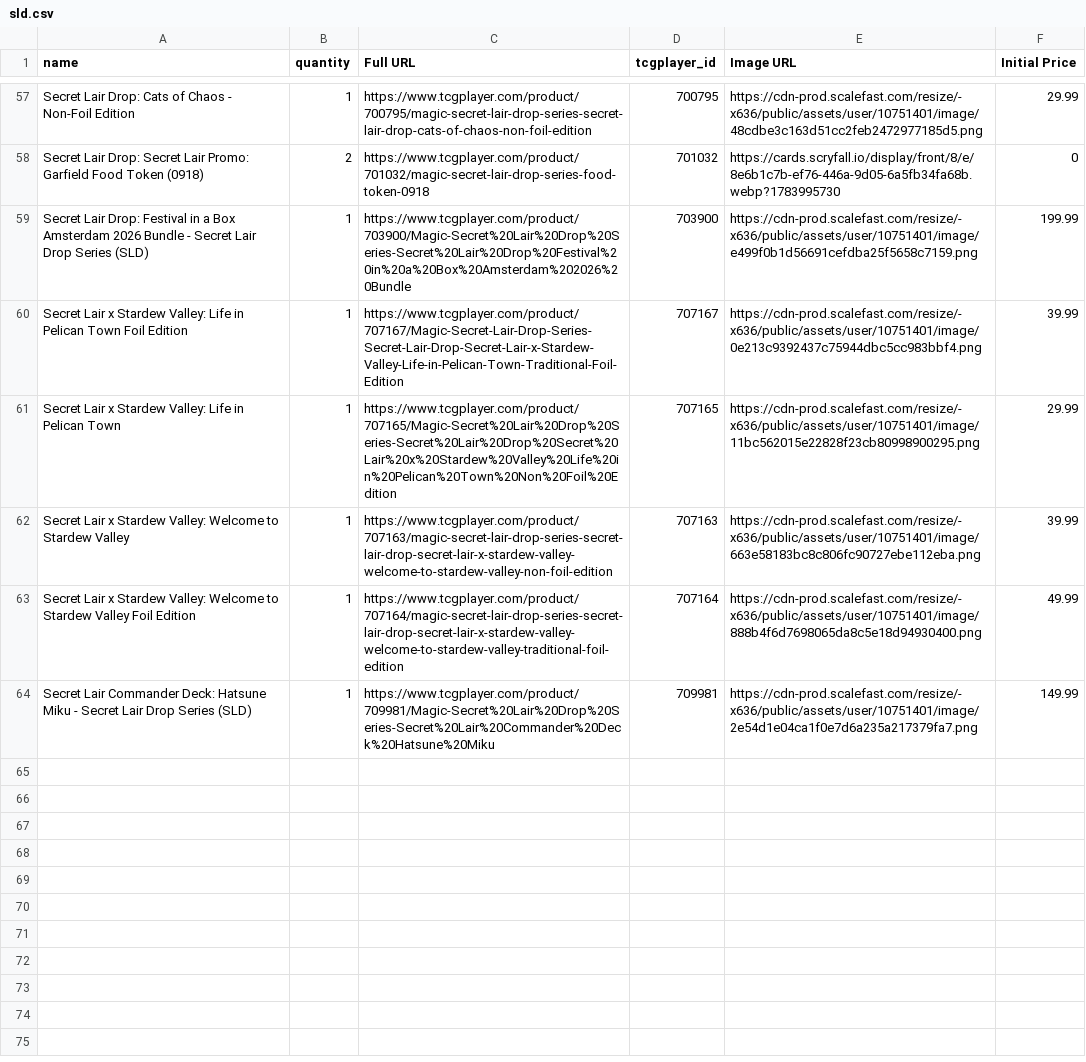
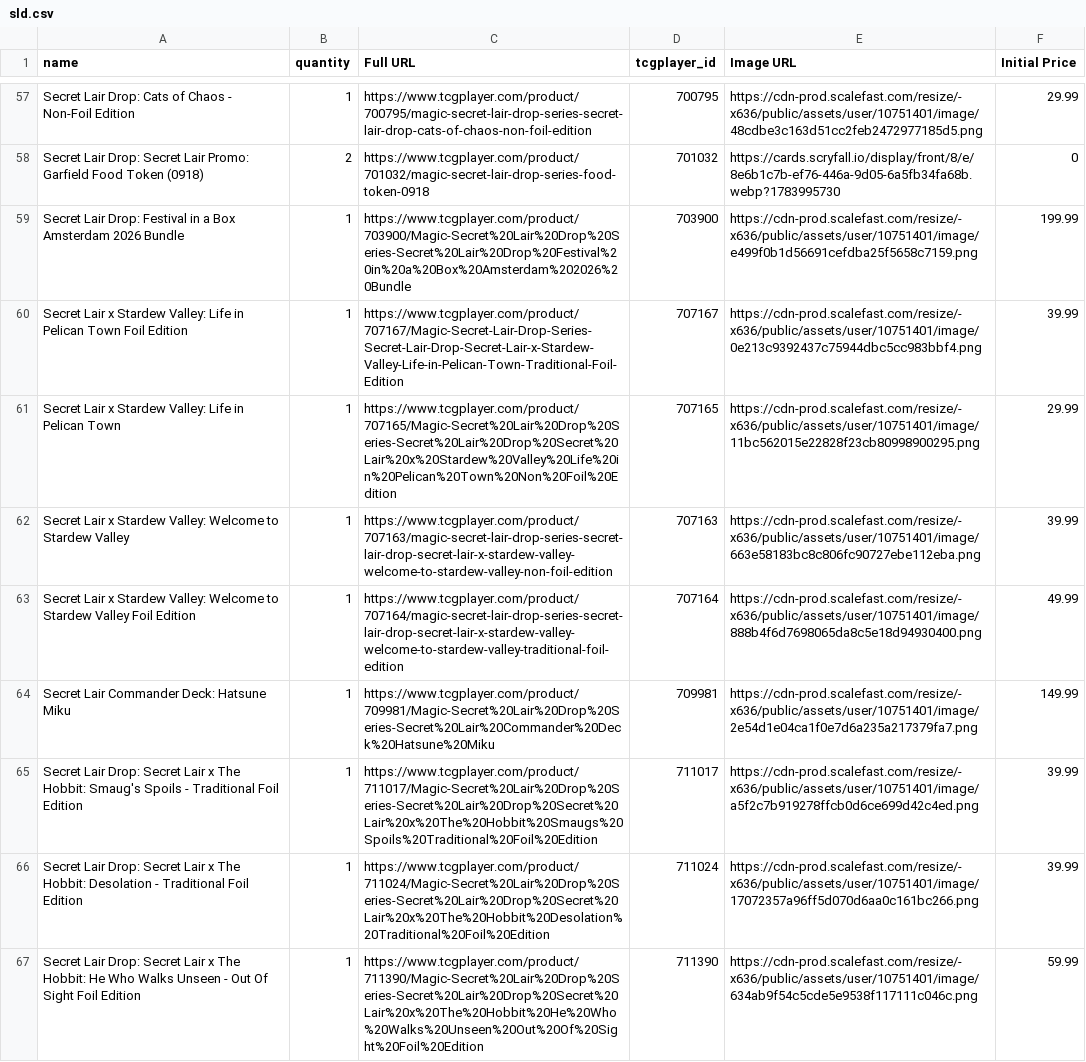
Before and after one commit to aguiro8/sld_tracker, a CSV file: sld.csv, drawn as a sheet; only a part is shown, gaps mark what is left out.

Commit message:
add hobbit sld

```diff
--- a/sld.csv
+++ b/sld.csv
@@ -58,3 +58,3 @@ Secret Lair Drop: Cats of Chaos - Non-Foil Edition,1,"https://www.tcgplayer.com/
 Secret Lair Drop: Secret Lair Promo: Garfield Food Token (0918),2,"https://www.tcgplayer.com/product/701032/magic-secret-lair-drop-series-food-token-0918",701032,"https://cards.scryfall.io/display/front/8/e/8e6b1c7b-ef76-446a-9d05-6a5fb34fa68b.webp?1783995730",0
-Secret Lair Drop: Festival in a Box Amsterdam 2026 Bundle - Secret Lair Drop Series (SLD),1,"https://www.tcgplayer.com/product/703900/Magic-Secret%20Lair%20Drop%20Series-Secret%20Lair%20Drop%20Festival%20in%20a%20Box%20Amsterdam%202026%20Bundle",703900,"https://cdn-prod.scalefast.com/resize/-x636/public/assets/user/10751401/image/e499f0b1d56691cefdba25f5658c7159.png",199.99
+Secret Lair Drop: Festival in a Box Amsterdam 2026 Bundle,1,"https://www.tcgplayer.com/product/703900/Magic-Secret%20Lair%20Drop%20Series-Secret%20Lair%20Drop%20Festival%20in%20a%20Box%20Amsterdam%202026%20Bundle",703900,"https://cdn-prod.scalefast.com/resize/-x636/public/assets/user/10751401/image/e499f0b1d56691cefdba25f5658c7159.png",199.99
 Secret Lair x Stardew Valley: Life in Pelican Town Foil Edition,1,"https://www.tcgplayer.com/product/707167/Magic-Secret-Lair-Drop-Series-Secret-Lair-Drop-Secret-Lair-x-Stardew-Valley-Life-in-Pelican-Town-Traditional-Foil-Edition",707167,"https://cdn-prod.scalefast.com/resize/-x636/public/assets/user/10751401/image/0e213c9392437c75944dbc5cc983bbf4.png",39.99
@@ -63,2 +63,5 @@ Secret Lair x Stardew Valley: Welcome to Stardew Valley,1,"https://www.tcgplayer
 Secret Lair x Stardew Valley: Welcome to Stardew Valley Foil Edition,1,"https://www.tcgplayer.com/product/707164/magic-secret-lair-drop-series-secret-lair-drop-secret-lair-x-stardew-valley-welcome-to-stardew-valley-traditional-foil-edition",707164,"https://cdn-prod.scalefast.com/resize/-x636/public/assets/user/10751401/image/888b4f6d7698065da8c5e18d94930400.png",49.99
-Secret Lair Commander Deck: Hatsune Miku - Secret Lair Drop Series (SLD),1,"https://www.tcgplayer.com/product/709981/Magic-Secret%20Lair%20Drop%20Series-Secret%20Lair%20Commander%20Deck%20Hatsune%20Miku",709981,"https://cdn-prod.scalefast.com/resize/-x636/public/assets/user/10751401/image/2e54d1e04ca1f0e7d6a235a217379fa7.png",149.99
+Secret Lair Commander Deck: Hatsune Miku,1,"https://www.tcgplayer.com/product/709981/Magic-Secret%20Lair%20Drop%20Series-Secret%20Lair%20Commander%20Deck%20Hatsune%20Miku",709981,"https://cdn-prod.scalefast.com/resize/-x636/public/assets/user/10751401/image/2e54d1e04ca1f0e7d6a235a217379fa7.png",149.99
+Secret Lair Drop: Secret Lair x The Hobbit: Smaug's Spoils - Traditional Foil Edition,1,"https://www.tcgplayer.com/product/711017/Magic-Secret%20Lair%20Drop%20Series-Secret%20Lair%20Drop%20Secret%20Lair%20x%20The%20Hobbit%20Smaugs%20Spoils%20Traditional%20Foil%20Edition",711017,"https://cdn-prod.scalefast.com/resize/-x636/public/assets/user/10751401/image/a5f2c7b919278ffcb0d6ce699d42c4ed.png",39.99
+Secret Lair Drop: Secret Lair x The Hobbit: Desolation - Traditional Foil Edition,1,"https://www.tcgplayer.com/product/711024/Magic-Secret%20Lair%20Drop%20Series-Secret%20Lair%20Drop%20Secret%20Lair%20x%20The%20Hobbit%20Desolation%20Traditional%20Foil%20Edition",711024,"https://cdn-prod.scalefast.com/resize/-x636/public/assets/user/10751401/image/17072357a96ff5d070d6aa0c161bc266.png",39.99
+Secret Lair Drop: Secret Lair x The Hobbit: He Who Walks Unseen - Out Of Sight Foil Edition,1,"https://www.tcgplayer.com/product/711390/Magic-Secret%20Lair%20Drop%20Series-Secret%20Lair%20Drop%20Secret%20Lair%20x%20The%20Hobbit%20He%20Who%20Walks%20Unseen%20Out%20Of%20Sight%20Foil%20Edition",711390,"https://cdn-prod.scalefast.com/resize/-x636/public/assets/user/10751401/image/634ab9f54c5cde5e9538f117111c046c.png",59.99
```
